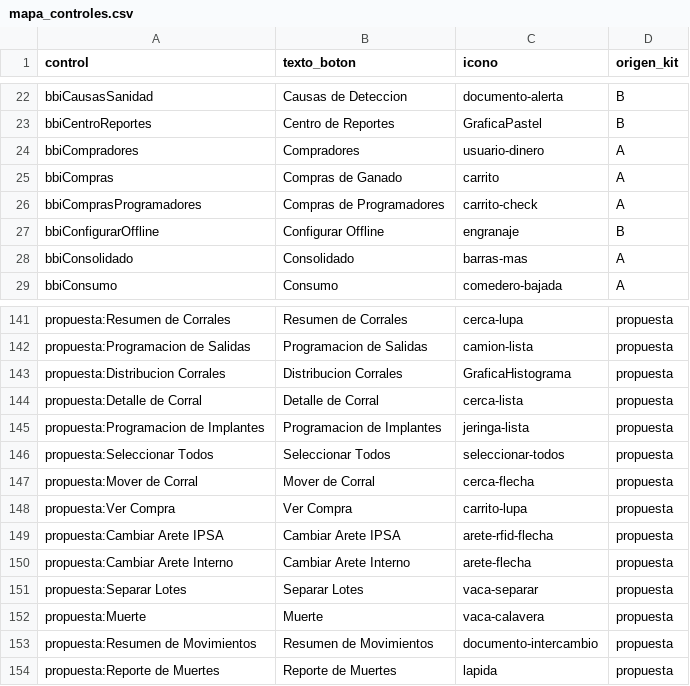
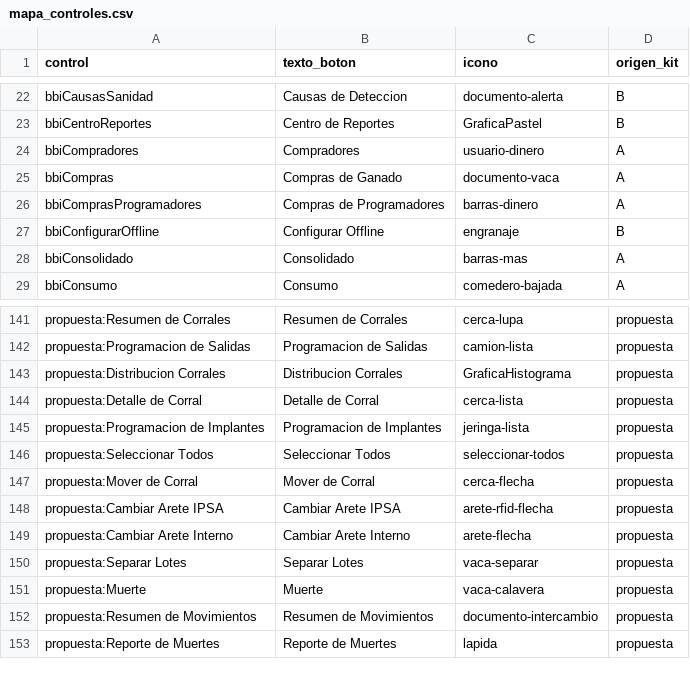
Before and after one commit to Hatake0093/Kit-de-Iconos, a CSV file: simulador de control ganadero/Kit_semantico/mapa_controles.csv, drawn as a sheet; only a part is shown, gaps mark what is left out.

Commit message:
Sustituye los iconos embebidos de FrmMain por iconos del kit
Prepara el kit para dejar FrmMain sin iconos embebidos en FrmMain.resx y
lo valida en el mockup ControlGanaderoSim.

Kit:
- Nuevos: carpeta-abierta (la carpeta de Catálogos con el ámbar de la
  paleta), usuario-reloj (Programadores), usuario-estrella (Dueños),
  implante y equipo.
- Elimina la familia carrito (carrito, -check, -lupa, -reporte,
  vaca-carrito y documento-carrito) y la anota en retirados.txt.
- Camión con color por significado: descarga y alta en verde, salida y
  lista en azul. camion-mas y camion-flecha pasan al generador.
- Rediseño de documento-vaca, del ternero, de vaca-x y de los aretes x
  sin el terracota.
- PALETA.md y auditar_coherencia.py declaran el ámbar claro #F6C272.

Mockup ControlGanaderoSim:
- propuestas.js cubre los 43 controles fuera del kit y propone textos
  (tildes, Remisiones de Entrada/Salida, Formatos de Bienestar Animal,
  Configurar modo sin conexión).
- Admite propuestas solo de texto, marca iconos por diseñar, dibuja la
  galería de Temas y corrige la posición del menú con zoom.

Antes de sincronizar con ControlGanadero, Lista de Recepción debe dejar
de usar vaca_carrito en FrmMain; si no, sincronizar_resources.py no
aplica nada.

```diff
--- a/simulador de control ganadero/Kit_semantico/mapa_controles.csv
+++ b/simulador de control ganadero/Kit_semantico/mapa_controles.csv
@@ -24,4 +24,4 @@ bbiCentroReportes,Centro de Reportes,GraficaPastel,B
 bbiCompradores,Compradores,usuario-dinero,A
-bbiCompras,Compras de Ganado,carrito,A
-bbiComprasProgramadores,Compras de Programadores,carrito-check,A
+bbiCompras,Compras de Ganado,documento-vaca,A
+bbiComprasProgramadores,Compras de Programadores,barras-dinero,A
 bbiConfigurarOffline,Configurar Offline,engranaje,B
@@ -147,3 +147,2 @@ propuesta:Seleccionar Todos,Seleccionar Todos,seleccionar-todos,propuesta
 propuesta:Mover de Corral,Mover de Corral,cerca-flecha,propuesta
-propuesta:Ver Compra,Ver Compra,carrito-lupa,propuesta
 propuesta:Cambiar Arete IPSA,Cambiar Arete IPSA,arete-rfid-flecha,propuesta
```
Also changed, not shown: 41 other files.
